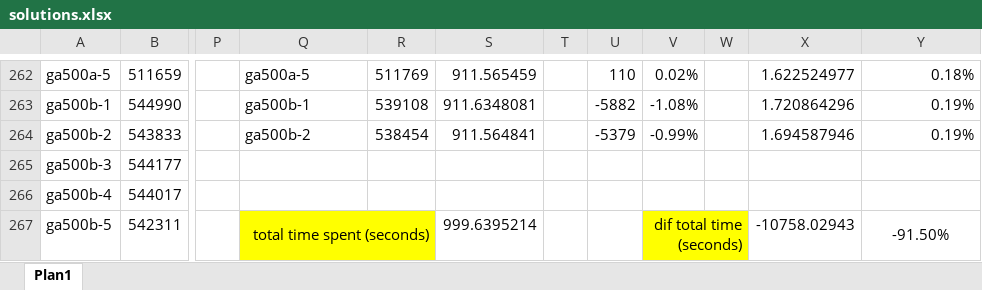
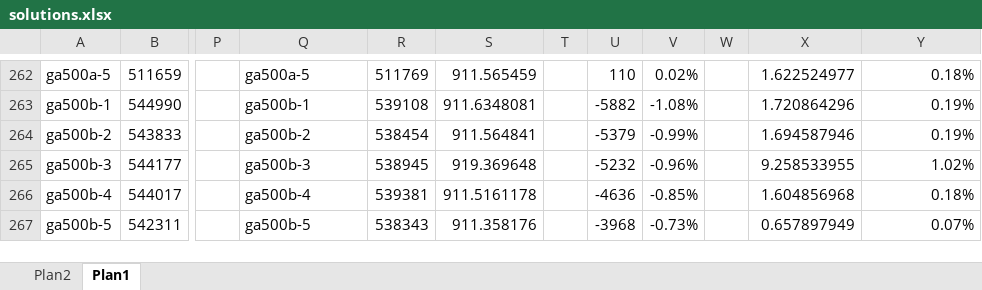
Before and after one commit to renatasarmet/ICAlgoritmos, an Excel workbook: solutions.xlsx, sheet Plan1, drawn as a sheet; only a part is shown, gaps mark what is left out; values as stored, in another font and other column widths than the file's, no borders; conditional formats not drawn; the diff covers the shown part only; the diff names each change by its address in the sheet, - before the commit and + after, or states it on an @@ line.

```diff
--- a/solutions.xlsx (sheet Plan1)
+++ b/solutions.xlsx (sheet Plan1)
+sheet tab: Plan2
-Q265: (empty)
+Q265: ga500b-3
-R265: (empty)
+R265: 538945
-S265: (empty)
+S265: 919.369648
-U265: (empty)
+U265: -5232
-V265: (empty)
+V265: -0.96%
-X265: (empty)
+X265: 9.258533955
-Y265: (empty)
+Y265: 1.02%
-Q266: (empty)
+Q266: ga500b-4
-R266: (empty)
+R266: 539381
-S266: (empty)
+S266: 911.5161178
-U266: (empty)
+U266: -4636
-V266: (empty)
+V266: -0.85%
-X266: (empty)
+X266: 1.604856968
-Y266: (empty)
+Y266: 0.18%
-Q267: total time spent (seconds)
+Q267: ga500b-5
@@ Q267 fill: #FFFF00 → none, alignment: right → left @@
-Q267:R267 merged
-R267: (empty)
+R267: 538343
-S267: 999.6395214
+S267: 911.358176
-U267: (empty)
+U267: -3968
-V267: dif total time (seconds)
+V267: -0.73%
-V267 fill: #FFFF00
+V267 fill: none
-V267:W267 merged
-X267: -10758.02943
+X267: 0.657897949
-Y267: -91.50%
+Y267: 0.07%
-Y267 alignment: center
+Y267 alignment: right
-Y267:Y268 merged
```
Also changed, not shown: 16 edited cells, cell formats and merged cells elsewhere in this sheet, 3 other files.
